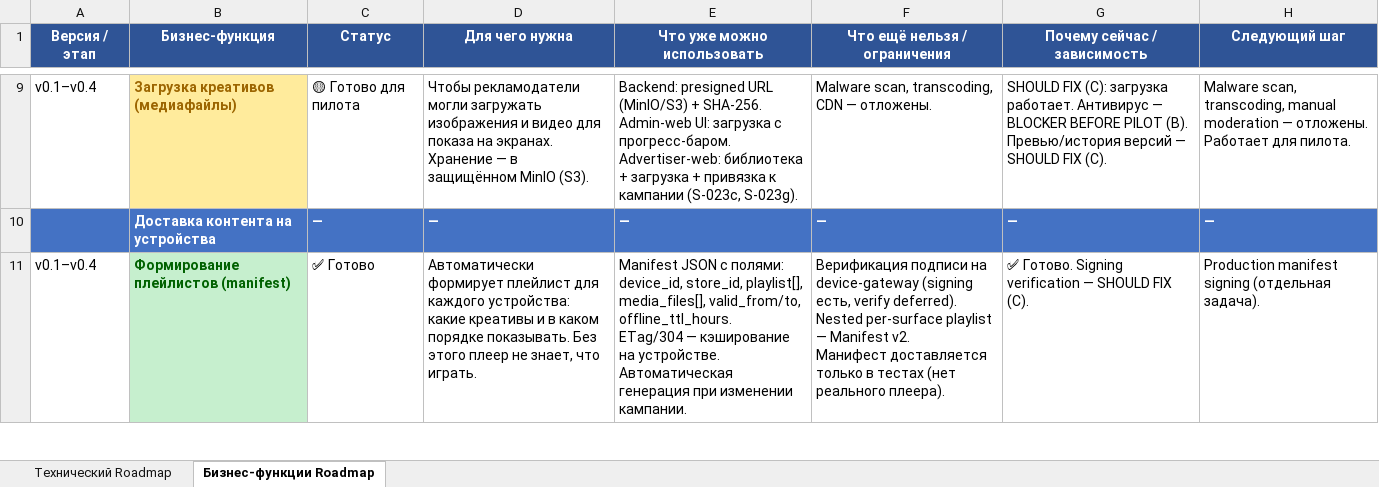
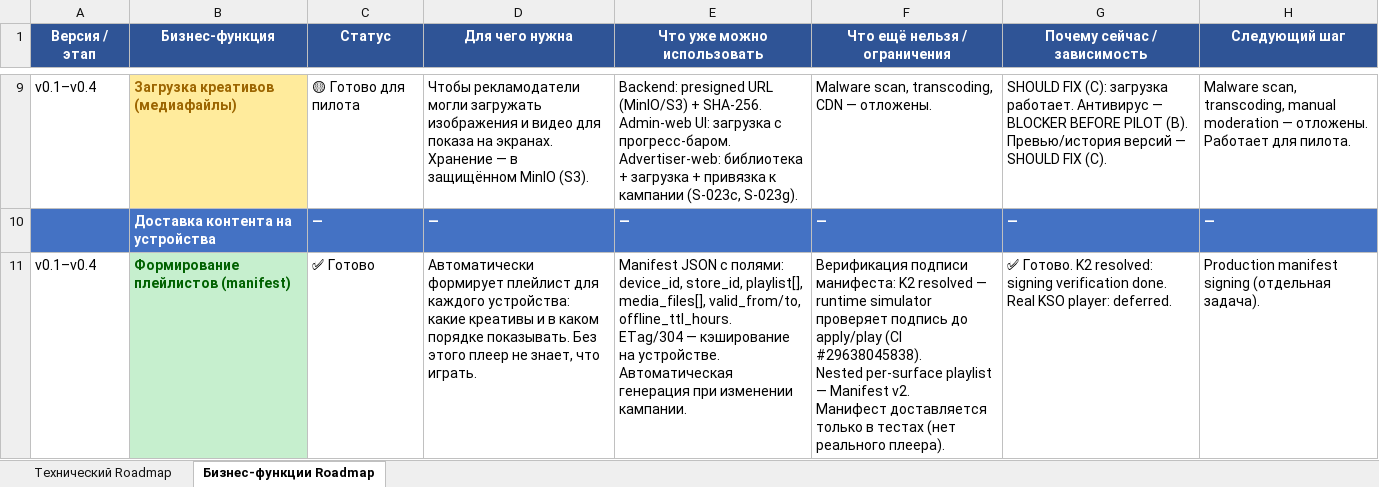
Before and after one commit to santanas-dev/retail-media-platform-enterprise, an Excel workbook: docs/product/roadmap-s020-2026-07-10.xlsx, sheet Бизнес-функции Roadmap, drawn as a sheet; only a part is shown, gaps mark what is left out; values as stored, in another font and other column widths than the file's, no borders; ↵ is a line break in a cell; the diff covers the shown part only; the diff names each change by its address in the sheet, - before the commit and + after, or states it on an @@ line.

Commit message:
docs: RM1 — roadmap sync after K1/K2
- Sheet 1 (Тех): R20C4 signature verification no longer deferred (K2)
- Sheet 1 (Тех): R45 emergency management reflects K1 resolved
- Sheet 1 (Тех): R24 simulator notes K2 verification
- Sheet 2 (Бизнес): R11/R12 signature verify resolved (K2)
- Sheet 2 (Бизнес): R25 emergency split: manifest-level K1 resolved,
  player-side still deferred

```diff
--- a/docs/product/roadmap-s020-2026-07-10.xlsx (sheet Бизнес-функции Roadmap)
+++ b/docs/product/roadmap-s020-2026-07-10.xlsx (sheet Бизнес-функции Roadmap)
-F11 (Что ещё нельзя / ограничения): Верификация подписи на device-gateway (signing есть, verify deferred). ↵ Nested per-surface…
+F11 (Что ещё нельзя / ограничения): Верификация подписи манифеста: K2 resolved — runtime simulator проверяет подпись до apply/play (CI #29638045838). ↵ Nested per-surface…
-G11 (Почему сейчас / зависимость): ✅ Готово. Signing verification — SHOULD FIX (C).
+G11 (Почему сейчас / зависимость): ✅ Готово. K2 resolved: signing verification done. Real KSO player: deferred.
```
Also changed, not shown: 5 edited cells elsewhere in this sheet, sheet Технический Roadmap.
